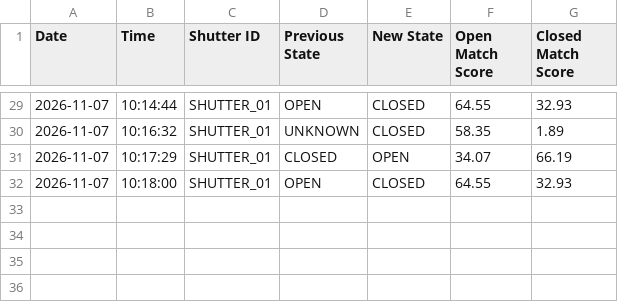
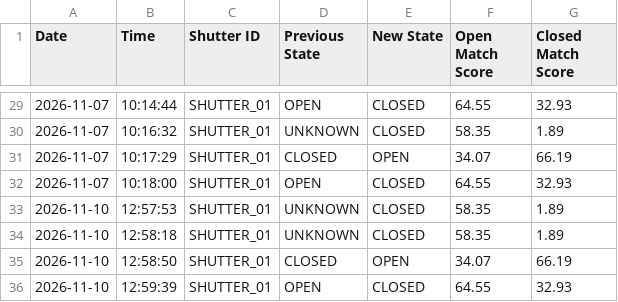
Before and after one commit to Hashmil-Muhammed/AI-Deep_Learning_Workspace, a CSV file: Shop Door Open and Close Detection/Shutter Open-Close Detection/shutter_events_opencl.csv, drawn as a sheet; only a part is shown, gaps mark what is left out; the diff names each change by its address in the sheet, - before the commit and + after, or states it on an @@ line.

Commit message:
Add door tracking and theft detection
Organize the door-detection project and add moving-panel tracking plus a standalone theft-detection project.

```diff
--- a/Shop Door Open and Close Detection/Shutter Open-Close Detection/shutter_events_opencl.csv
+++ b/Shop Door Open and Close Detection/Shutter Open-Close Detection/shutter_events_opencl.csv
+row 33: 2026-11-10 | 12:57:53 | SHUTTER_01 | UNKNOWN | CLOSED | 58.35 | 1.89
+row 34: 2026-11-10 | 12:58:18 | SHUTTER_01 | UNKNOWN | CLOSED | 58.35 | 1.89
+row 35: 2026-11-10 | 12:58:50 | SHUTTER_01 | CLOSED | OPEN | 34.07 | 66.19
+row 36: 2026-11-10 | 12:59:39 | SHUTTER_01 | OPEN | CLOSED | 64.55 | 32.93
```
Also changed, not shown: Shop Door Open and Close Detection/Door Open-Close Detection/door_events_opencl.csv, 28 other files.
